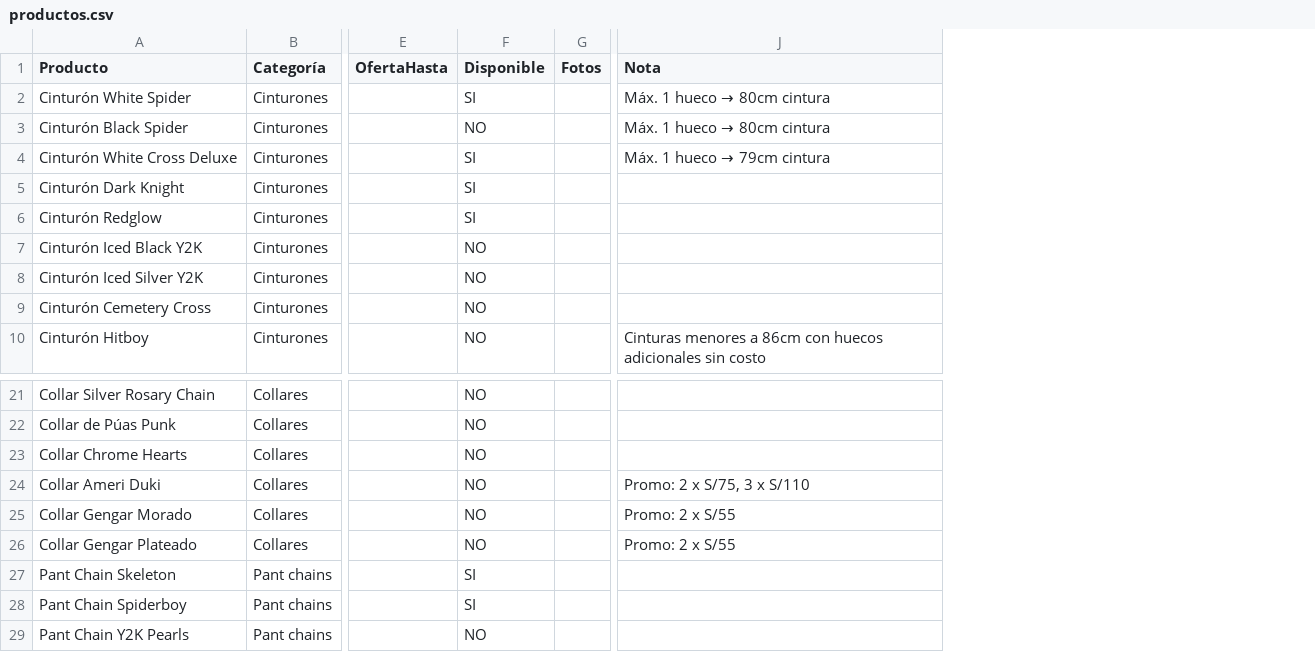
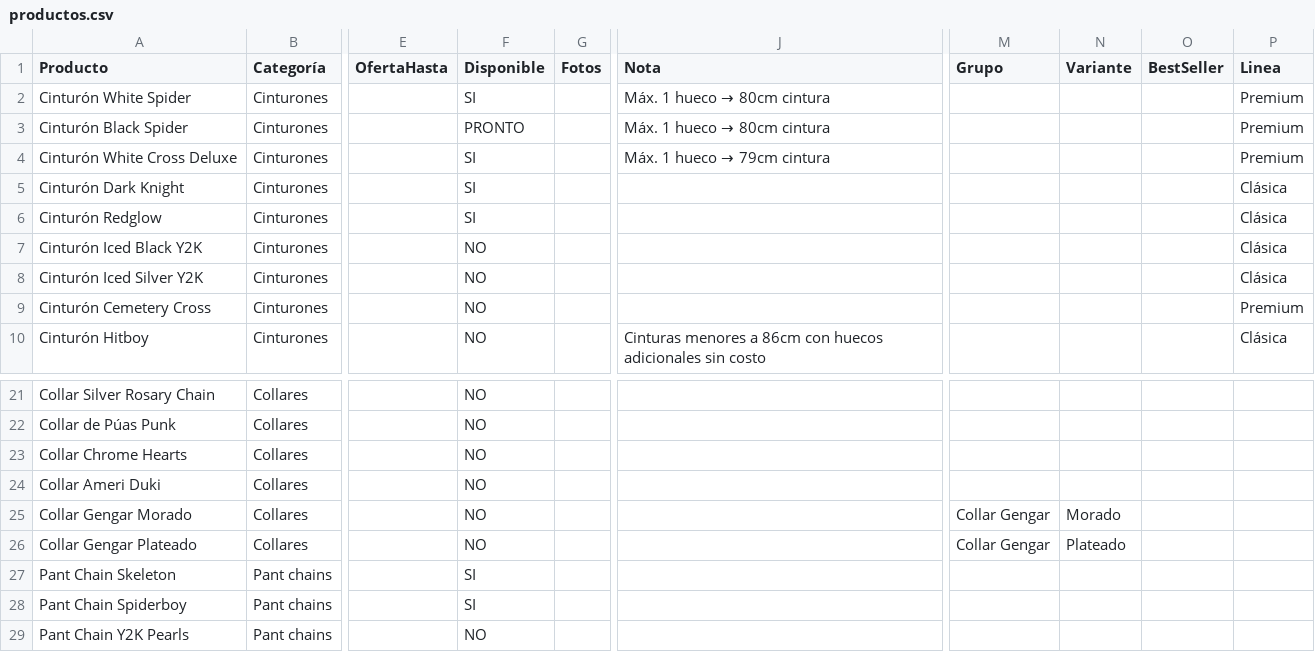
Before and after one commit to albertoherrera19/timeless-catalogo, a CSV file: productos.csv, drawn as a sheet; only a part is shown, gaps mark what is left out; the diff names each change by its address in the sheet, - before the commit and + after, or states it on an @@ line.

```diff
--- a/productos.csv
+++ b/productos.csv
+column M (Grupo), rows 25-26: Collar Gengar | Collar Gengar
+column N (Variante), rows 25-26: Morado | Plateado
+column O (BestSeller), empty
+column P (Linea), rows 2-10: Premium | Premium | Premium | Clásica | Clásica | Clásica | Clásica | Premium | Clásica
-F3 (Disponible): NO
+F3 (Disponible): PRONTO
-J24 (Nota): Promo: 2 x S/75, 3 x S/110
+J24 (Nota): (empty)
-J25:J26 (Nota): Promo: 2 x S/55
+J25:J26 (Nota): (empty)
```
Also changed, not shown: 7 other files.
